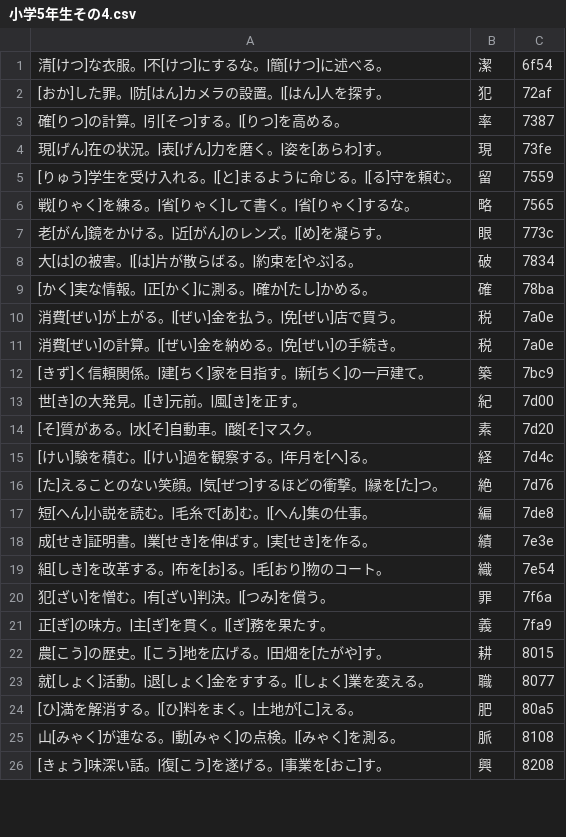
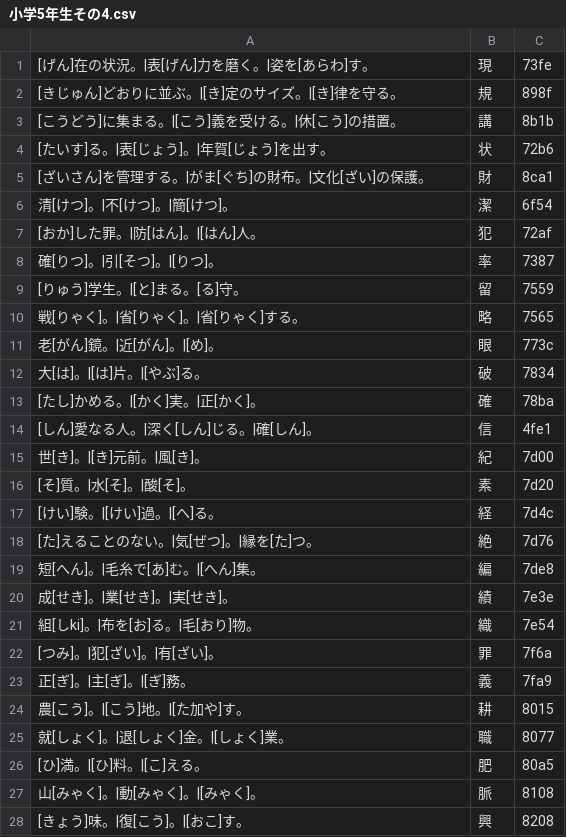
Before and after one commit to igarashi1005-hue/my-website, a CSV file: data/小学5年生その4.csv, drawn as a sheet; only a part is shown; the diff covers the shown part only.

```diff
--- a/data/小学5年生その4.csv
+++ b/data/小学5年生その4.csv
@@ -1,26 +1,28 @@
-清[けつ]な衣服。|不[けつ]にするな。|簡[けつ]に述べる。,潔,6f54
-[おか]した罪。|防[はん]カメラの設置。|[はん]人を探す。,犯,72af
-確[りつ]の計算。|引[そつ]する。|[りつ]を高める。,率,7387
-現[げん]在の状況。|表[げん]力を磨く。|姿を[あらわ]す。,現,73fe
-[りゅう]学生を受け入れる。|[と]まるように命じる。|[る]守を頼む。,留,7559
-戦[りゃく]を練る。|省[りゃく]して書く。|省[りゃく]するな。,略,7565
-老[がん]鏡をかける。|近[がん]のレンズ。|[め]を凝らす。,眼,773c
-大[は]の被害。|[は]片が散らばる。|約束を[やぶ]る。,破,7834
-[かく]実な情報。|正[かく]に測る。|確か[たし]かめる。,確,78ba
-消費[ぜい]が上がる。|[ぜい]金を払う。|免[ぜい]店で買う。,税,7a0e
-消費[ぜい]の計算。|[ぜい]金を納める。|免[ぜい]の手続き。,税,7a0e
-[きず]く信頼関係。|建[ちく]家を目指す。|新[ちく]の一戸建て。,築,7bc9
-世[き]の大発見。|[き]元前。|風[き]を正す。,紀,7d00
-[そ]質がある。|水[そ]自動車。|酸[そ]マスク。,素,7d20
-[けい]験を積む。|[けい]過を観察する。|年月を[へ]る。,経,7d4c
-[た]えることのない笑顔。|気[ぜつ]するほどの衝撃。|縁を[た]つ。,絶,7d76
-短[へん]小説を読む。|毛糸で[あ]む。|[へん]集の仕事。,編,7de8
-成[せき]証明書。|業[せき]を伸ばす。|実[せき]を作る。,績,7e3e
-組[しき]を改革する。|布を[お]る。|毛[おり]物のコート。,織,7e54
-犯[ざい]を憎む。|有[ざい]判決。|[つみ]を償う。,罪,7f6a
-正[ぎ]の味方。|主[ぎ]を貫く。|[ぎ]務を果たす。,義,7fa9
-農[こう]の歴史。|[こう]地を広げる。|田畑を[たがや]す。,耕,8015
-就[しょく]活動。|退[しょく]金をすする。|[しょく]業を変える。,職,8077
-[ひ]満を解消する。|[ひ]料をまく。|土地が[こ]える。,肥,80a5
-山[みゃく]が連なる。|動[みゃく]の点検。|[みゃく]を測る。,脈,8108
-[きょう]味深い話。|復[こう]を遂げる。|事業を[おこ]す。,興,8208
+[げん]在の状況。|表[げん]力を磨く。|姿を[あらわ]す。,現,73fe
+[きじゅん]どおりに並ぶ。|[き]定のサイズ。|[き]律を守る。,規,898f
+[こうどう]に集まる。|[こう]義を受ける。|休[こう]の措置。,講,8b1b
+[たいす]る。|表[じょう]。|年賀[じょう]を出す。,状,72b6
+[ざいさん]を管理する。|がま[ぐち]の財布。|文化[ざい]の保護。,財,8ca1
+清[けつ]。|不[けつ]。|簡[けつ]。,潔,6f54
+[おか]した罪。|防[はん]。|[はん]人。,犯,72af
+確[りつ]。|引[そつ]。|[りつ]。,率,7387
+[りゅう]学生。|[と]まる。[る]守。,留,7559
+戦[りゃく]。|省[りゃく]。|省[りゃく]する。,略,7565
+老[がん]鏡。|近[がん]。|[め]。,眼,773c
+大[は]。|[は]片。|[やぶ]る。,破,7834
+[たし]かめる。|[かく]実。|正[かく]。,確,78ba
+[しん]愛なる人。|深く[しん]じる。|確[しん]。,信,4fe1
+世[き]。|[き]元前。|風[き]。,紀,7d00
+[そ]質。|水[そ]。|酸[そ]。,素,7d20
+[けい]験。|[けい]過。|[へ]る。,経,7d4c
+[た]えることのない。|気[ぜつ]。|縁を[た]つ。,絶,7d76
+短[へん]。|毛糸で[あ]む。|[へん]集。,編,7de8
+成[せき]。|業[せき]。|実[せき]。,績,7e3e
+組[しki]。|布を[お]る。|毛[おり]物。,織,7e54
+[つみ]。|犯[ざい]。|有[ざい]。,罪,7f6a
+正[ぎ]。|主[ぎ]。|[ぎ]務。,義,7fa9
+農[こう]。|[こう]地。|[た加や]す。,耕,8015
+就[しょく]。|退[しょく]金。|[しょく]業。,職,8077
+[ひ]満。|[ひ]料。|[こ]える。,肥,80a5
+山[みゃく]。|動[みゃく]。|[みゃく]。,脈,8108
+[きょう]味。|復[こう]。|[おこ]す。,興,8208
```
Also changed, not shown: 2 added rows, 4 removed rows and 20 edited cells elsewhere in this file, data/小学4年生その1.csv, data/小学4年生その2.csv, 8 other files.
